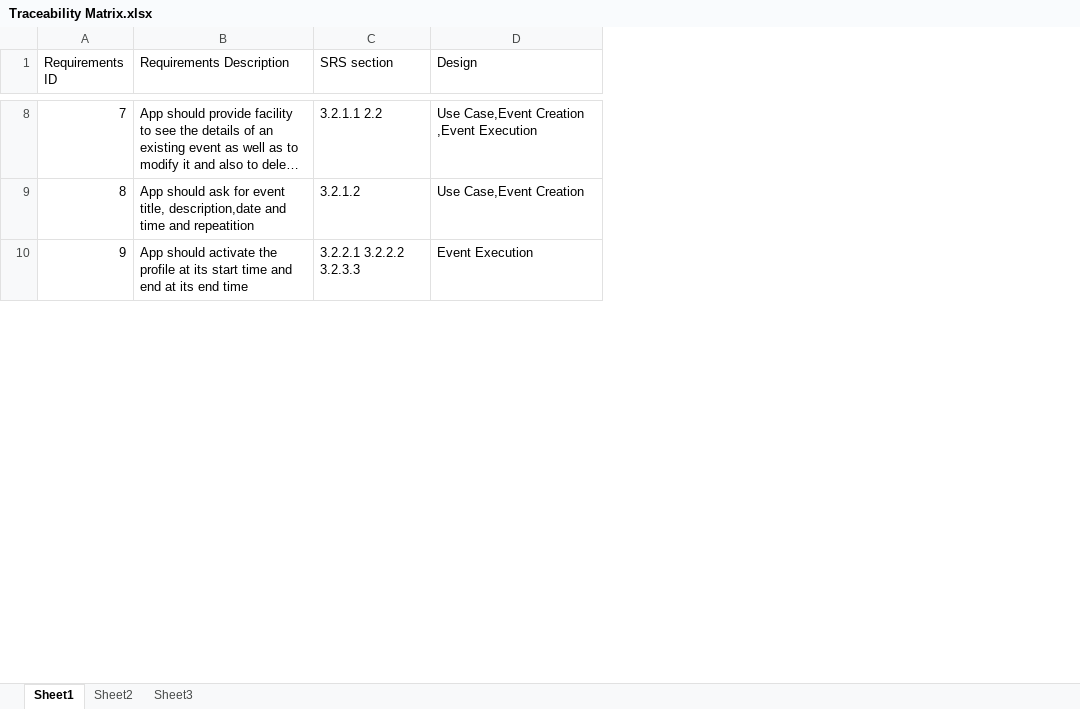
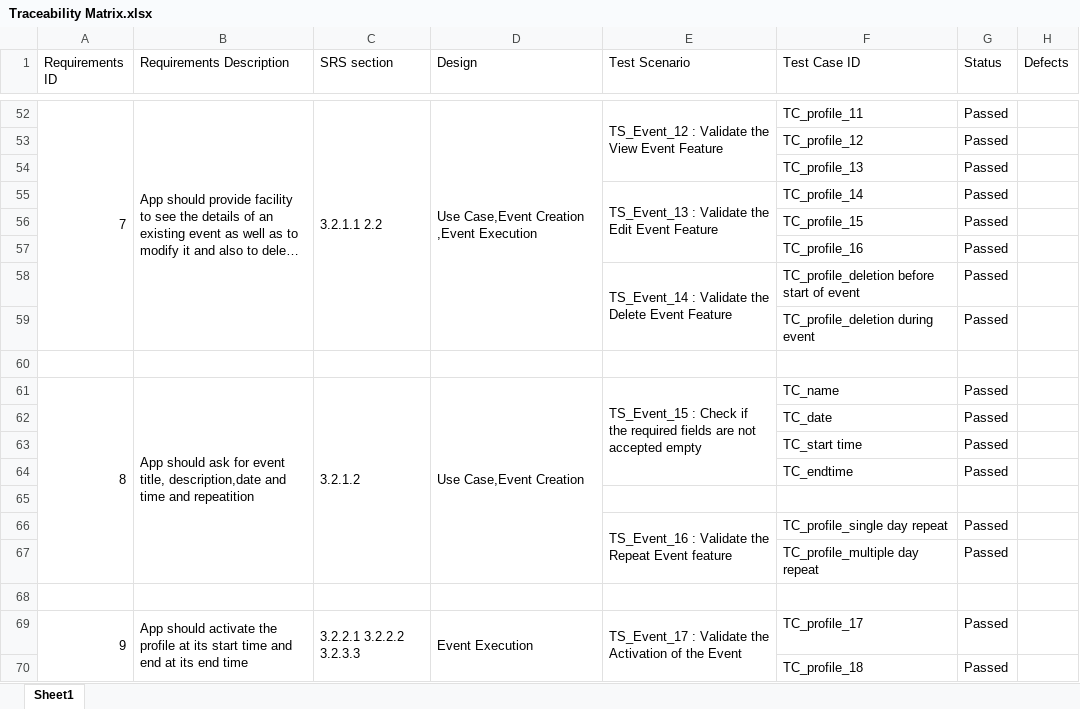
Before and after one commit to cs258-Group8/Android-app-Project, an Excel workbook: Traceability Matrix.xlsx, sheet Sheet1, drawn as a sheet; only a part is shown, gaps mark what is left out; long unchanged cells end in …; values as stored, in another font and other column widths than the file's, no cell formats; addresses are those after the commit; the diff covers the shown part only; the diff names each change by its address in the sheet, - before the commit and + after, or states it on an @@ line.

Commit message:
Test Cases and User Manual Added

```diff
--- a/Traceability Matrix.xlsx (sheet Sheet1)
+++ b/Traceability Matrix.xlsx (sheet Sheet1)
-sheet tab: Sheet2
-sheet tab: Sheet3
+column E (Test Scenario), row 52: TS_Event_12 : Validate the View Event Feature; row 61: TS_Event_15 : Check if the required fields are not accepted empty; row 69: TS_Event_17 : Validate the Activation of the Event
+column F (Test Case ID), row 52: TC_profile_11; row 61: TC_name; row 69: TC_profile_17
+column G (Status), row 52: Passed; row 61: Passed; row 69: Passed
+column H (Defects), empty
+A52:A59 merged
+B52:B59 merged
+C52:C59 merged
+D52:D59 merged
+row 53:  |  |  |  |  | TC_profile_12 | Passed
+row 54:  |  |  |  |  | TC_profile_13 | Passed
+row 55:  |  |  |  | TS_Event_13 : Validate the Edit Event Feature | TC_profile_14 | Passed
+row 56:  |  |  |  |  | TC_profile_15 | Passed
+row 57:  |  |  |  |  | TC_profile_16 | Passed
+row 58:  |  |  |  | TS_Event_14 : Validate the Delete Event Feature | TC_profile_deletion before start of event | Passed
+row 59:  |  |  |  |  | TC_profile_deletion during event | Passed
+row 60: (empty)
+A61:A67 merged
+B61:B67 merged
+C61:C67 merged
+D61:D67 merged
+row 62:  |  |  |  |  | TC_date | Passed
+row 63:  |  |  |  |  | TC_start time | Passed
+row 64:  |  |  |  |  | TC_endtime | Passed
+row 65: (empty)
+row 66:  |  |  |  | TS_Event_16 : Validate the Repeat Event feature | TC_profile_single day repeat | Passed
+row 67:  |  |  |  |  | TC_profile_multiple day repeat | Passed
+row 68: (empty)
+A69:A73 merged
+B69:B73 merged
+C69:C73 merged
+D69:D73 merged
+row 70:  |  |  |  |  | TC_profile_18 | Passed
```
Also changed, not shown: 68 added rows, 10 edited cells, merged cells and row numbers in column A elsewhere in this sheet, cell formats, 4 other files.
